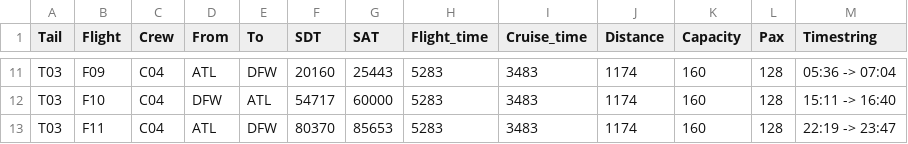
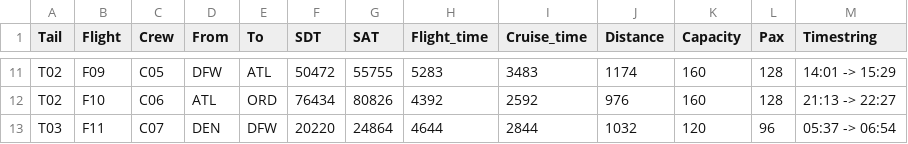
Before and after one commit to Blacktower27/ADM-Research-main, a CSV file: Datasets/ACF5/Schedule.csv, drawn as a sheet; only a part is shown, gaps mark what is left out; the diff covers the shown part only; the diff names each change by its address in the sheet, - before the commit and + after, or states it on an @@ line.

```diff
--- a/Datasets/ACF5/Schedule.csv
+++ b/Datasets/ACF5/Schedule.csv
-A11:A12 (Tail): T03
+A11:A12 (Tail): T02
-C11 (Crew): C04
+C11 (Crew): C05
-D11 (From): ATL
+D11 (From): DFW
-E11 (To): DFW
+E11 (To): ATL
-F11 (SDT): 20160
+F11 (SDT): 50472
-G11 (SAT): 25443
+G11 (SAT): 55755
-M11 (Timestring): 05:36 -> 07:04
+M11 (Timestring): 14:01 -> 15:29
-C12 (Crew): C04
+C12 (Crew): C06
-D12 (From): DFW
+D12 (From): ATL
-E12 (To): ATL
+E12 (To): ORD
-F12 (SDT): 54717
+F12 (SDT): 76434
-G12 (SAT): 60000
+G12 (SAT): 80826
-H12 (Flight_time): 5283
+H12 (Flight_time): 4392
-I12 (Cruise_time): 3483
+I12 (Cruise_time): 2592
-J12 (Distance): 1174
+J12 (Distance): 976
-M12 (Timestring): 15:11 -> 16:40
+M12 (Timestring): 21:13 -> 22:27
-C13 (Crew): C04
+C13 (Crew): C07
-D13 (From): ATL
+D13 (From): DEN
-F13 (SDT): 80370
+F13 (SDT): 20220
-G13 (SAT): 85653
+G13 (SAT): 24864
-H13 (Flight_time): 5283
+H13 (Flight_time): 4644
-I13 (Cruise_time): 3483
+I13 (Cruise_time): 2844
-J13 (Distance): 1174
+J13 (Distance): 1032
-K13 (Capacity): 160
+K13 (Capacity): 120
-L13 (Pax): 128
+L13 (Pax): 96
-M13 (Timestring): 22:19 -> 23:47
+M13 (Timestring): 05:37 -> 06:54
```
Also changed, not shown: 1 added row and 131 edited cells elsewhere in this file, Datasets/ACF5/Duration.csv, Datasets/ACF5/Itinerary.csv, 8 other files.
